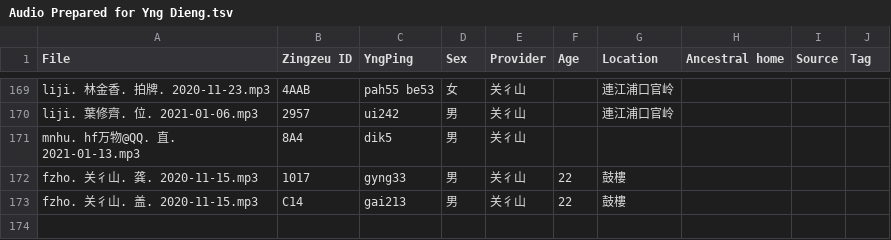
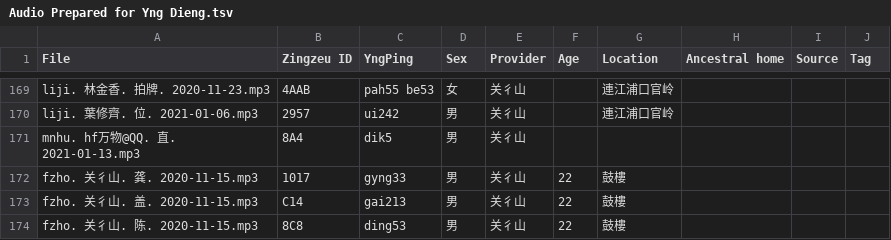
Before and after one commit to MindongLab/cdo-corpus, a TSV file: audio feng/Audio Prepared for Yng Dieng.tsv, drawn as a sheet; only a part is shown, gaps mark what is left out; the diff names each change by its address in the sheet, - before the commit and + after, or states it on an @@ line.

Commit message:
Update Audio Prepared for Yng Dieng.tsv

```diff
--- a/audio feng/Audio Prepared for Yng Dieng.tsv
+++ b/audio feng/Audio Prepared for Yng Dieng.tsv
+row 174: fzho. 关彳山. 陈. 2020-11-15.mp3 | 8C8 | ding53 | 男 | 关彳山 | 22 | 鼓樓
```
